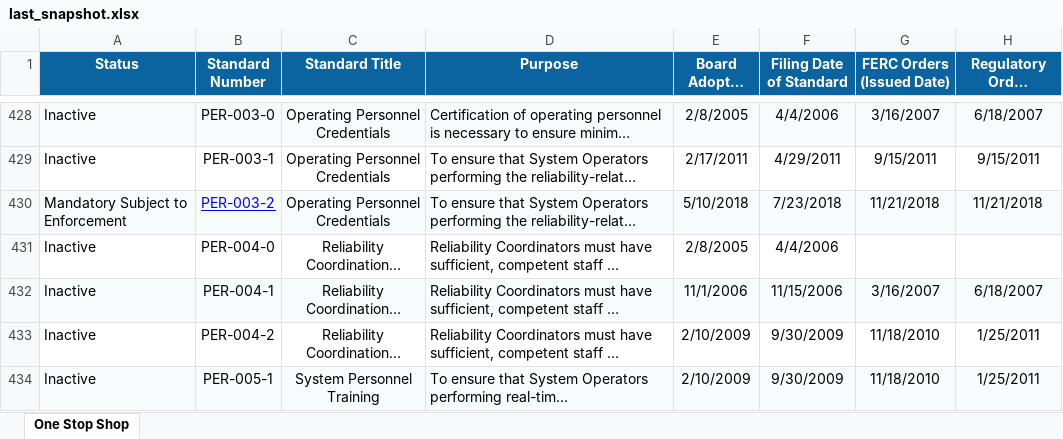
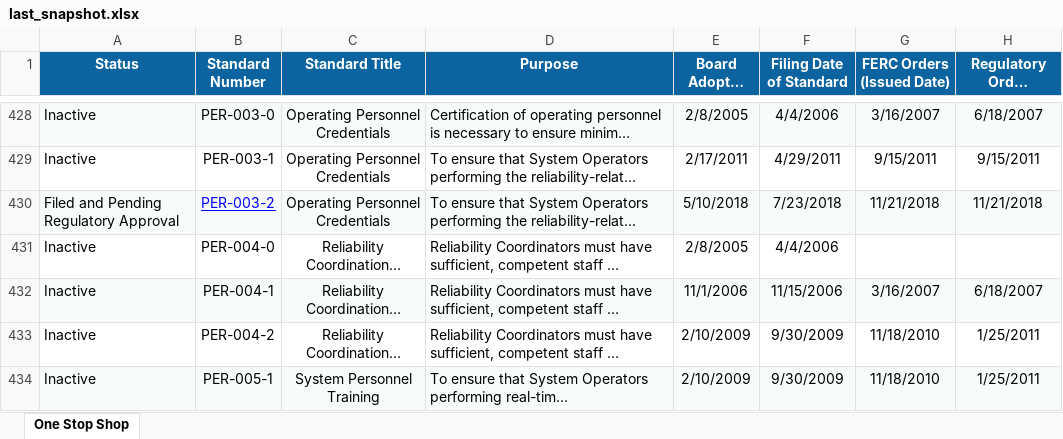
Before and after one commit to MCPBPUNERC/nerc-one-stop-shop-tracker, an Excel workbook: last_snapshot.xlsx, sheet One Stop Shop, drawn as a sheet; only a part is shown, gaps mark what is left out; long unchanged cells end in …; values as stored, in another font and other column widths than the file's, no borders; the diff covers the shown part only; the diff names each change by its address in the sheet, - before the commit and + after, or states it on an @@ line.

```diff
--- a/last_snapshot.xlsx (sheet One Stop Shop)
+++ b/last_snapshot.xlsx (sheet One Stop Shop)
-A430 (Status): Mandatory Subject to Enforcement
+A430 (Status): Filed and Pending Regulatory Approval
```
Also changed, not shown: 73 edited cells and cell formats elsewhere in this sheet.
